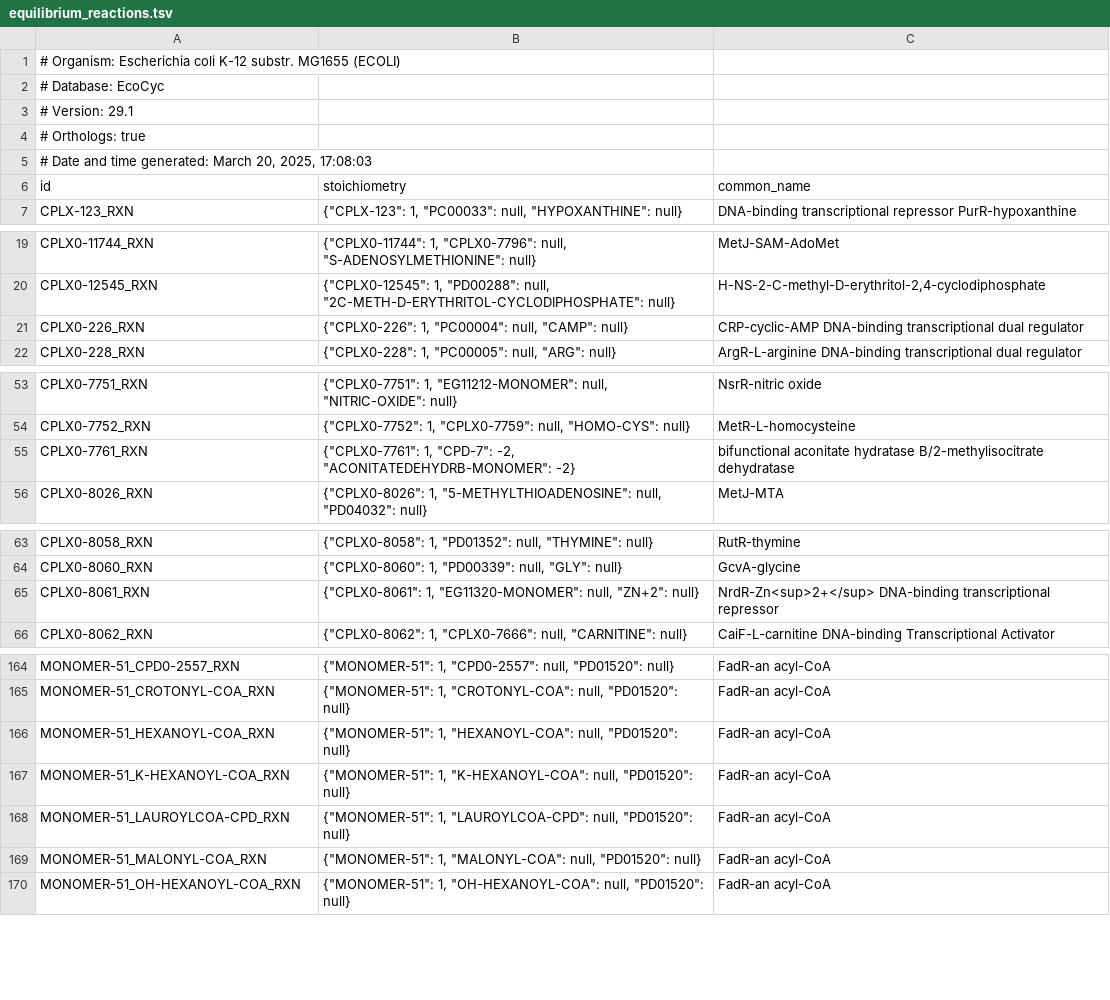
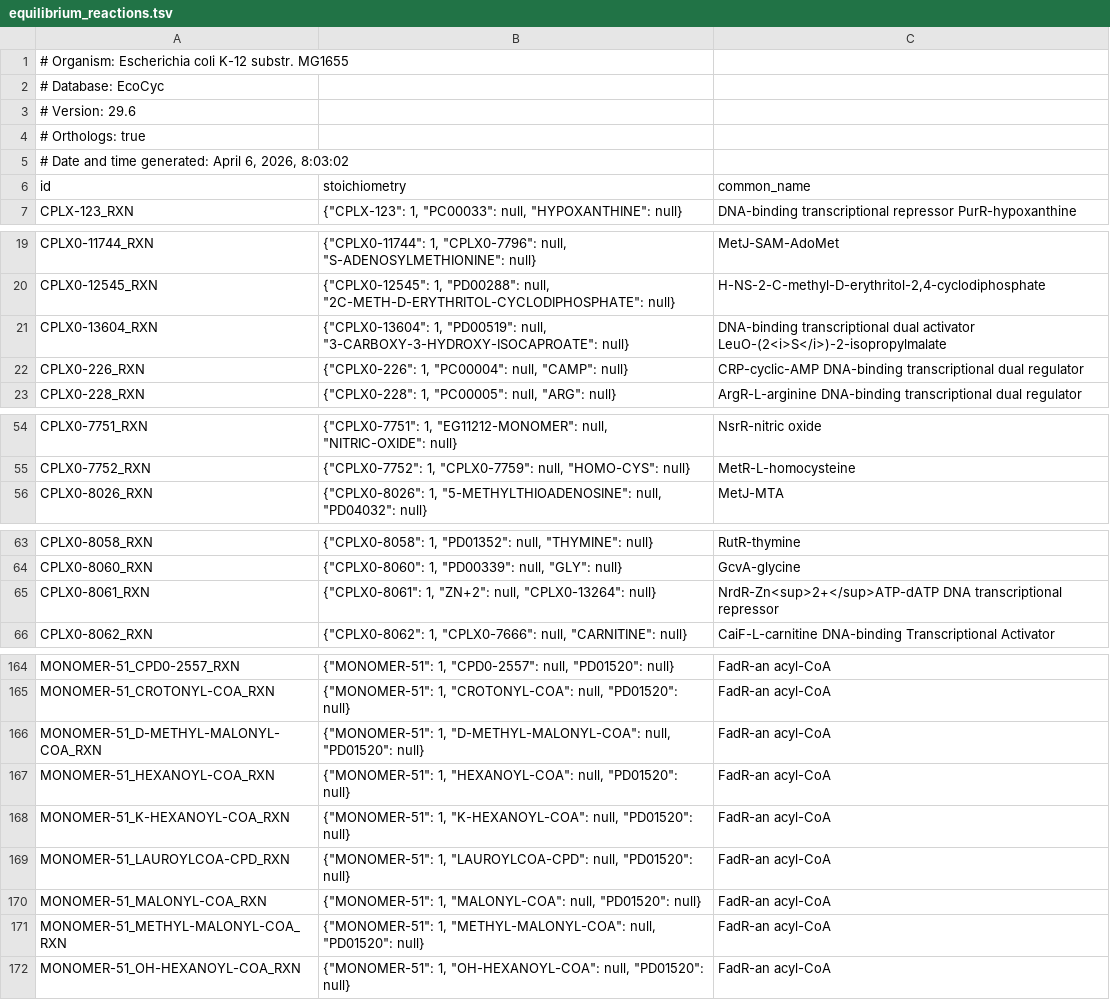
Before and after one commit to vivarium-collective/v2ecoli, a TSV file: v2ecoli/reconstruction/ecoli/flat/equilibrium_reactions.tsv, drawn as a sheet; only a part is shown, gaps mark what is left out.

```diff
--- a/v2ecoli/reconstruction/ecoli/flat/equilibrium_reactions.tsv
+++ b/v2ecoli/reconstruction/ecoli/flat/equilibrium_reactions.tsv
@@ -1,6 +1,6 @@
-# Organism: Escherichia coli K-12 substr. MG1655 (ECOLI)
+# Organism: Escherichia coli K-12 substr. MG1655
 # Database: EcoCyc
-# Version: 29.1
+# Version: 29.6
 # Orthologs: true
-# Date and time generated: March 20, 2025, 17:08:03
+# Date and time generated: April 6, 2026, 8:03:02
 "id"	"stoichiometry"	"common_name"
@@ -20,2 +20,3 @@
 "CPLX0-12545_RXN"	{"CPLX0-12545": 1, "PD00288": null, "2C-METH-D-ERYTHRITOL-CYCLODIPHOSPHATE": null}	"H-NS-2-C-methyl-D-erythritol-2,4-cyclodiphosphate"
+"CPLX0-13604_RXN"	{"CPLX0-13604": 1, "PD00519": null, "3-CARBOXY-3-HYDROXY-ISOCAPROATE": null}	"DNA-binding transcriptional dual activator LeuO-(2<i>S</i>)-2-isopropylmalate"
 "CPLX0-226_RXN"	{"CPLX0-226": 1, "PC00004": null, "CAMP": null}	"CRP-cyclic-AMP DNA-binding transcriptional dual regulator"
@@ -54,3 +55,2 @@
 "CPLX0-7752_RXN"	{"CPLX0-7752": 1, "CPLX0-7759": null, "HOMO-CYS": null}	"MetR-L-homocysteine"
-"CPLX0-7761_RXN"	{"CPLX0-7761": 1, "CPD-7": -2, "ACONITATEDEHYDRB-MONOMER": -2}	"bifunctional aconitate hydratase B/2-methylisocitrate dehydratase"
 "CPLX0-8026_RXN"	{"CPLX0-8026": 1, "5-METHYLTHIOADENOSINE": null, "PD04032": null}	"MetJ-MTA"
@@ -64,3 +64,3 @@
 "CPLX0-8060_RXN"	{"CPLX0-8060": 1, "PD00339": null, "GLY": null}	"GcvA-glycine"
-"CPLX0-8061_RXN"	{"CPLX0-8061": 1, "EG11320-MONOMER": null, "ZN+2": null}	"NrdR-Zn<sup>2+</sup> DNA-binding transcriptional repressor"
+"CPLX0-8061_RXN"	{"CPLX0-8061": 1, "ZN+2": null, "CPLX0-13264": null}	"NrdR-Zn<sup>2+</sup>ATP-dATP DNA transcriptional repressor"
 "CPLX0-8062_RXN"	{"CPLX0-8062": 1, "CPLX0-7666": null, "CARNITINE": null}	"CaiF-L-carnitine DNA-binding Transcriptional Activator"
@@ -165,2 +165,3 @@
 "MONOMER-51_CROTONYL-COA_RXN"	{"MONOMER-51": 1, "CROTONYL-COA": null, "PD01520": null}	"FadR-an acyl-CoA"
+"MONOMER-51_D-METHYL-MALONYL-COA_RXN"	{"MONOMER-51": 1, "D-METHYL-MALONYL-COA": null, "PD01520": null}	"FadR-an acyl-CoA"
 "MONOMER-51_HEXANOYL-COA_RXN"	{"MONOMER-51": 1, "HEXANOYL-COA": null, "PD01520": null}	"FadR-an acyl-CoA"
@@ -169,2 +170,3 @@
 "MONOMER-51_MALONYL-COA_RXN"	{"MONOMER-51": 1, "MALONYL-COA": null, "PD01520": null}	"FadR-an acyl-CoA"
+"MONOMER-51_METHYL-MALONYL-COA_RXN"	{"MONOMER-51": 1, "METHYL-MALONYL-COA": null, "PD01520": null}	"FadR-an acyl-CoA"
 "MONOMER-51_OH-HEXANOYL-COA_RXN"	{"MONOMER-51": 1, "OH-HEXANOYL-COA": null, "PD01520": null}	"FadR-an acyl-CoA"
```
Also changed, not shown: v2ecoli/reconstruction/ecoli/flat/complexation_reactions.tsv, v2ecoli/reconstruction/ecoli/flat/dna_sites.tsv, 21 other files.
